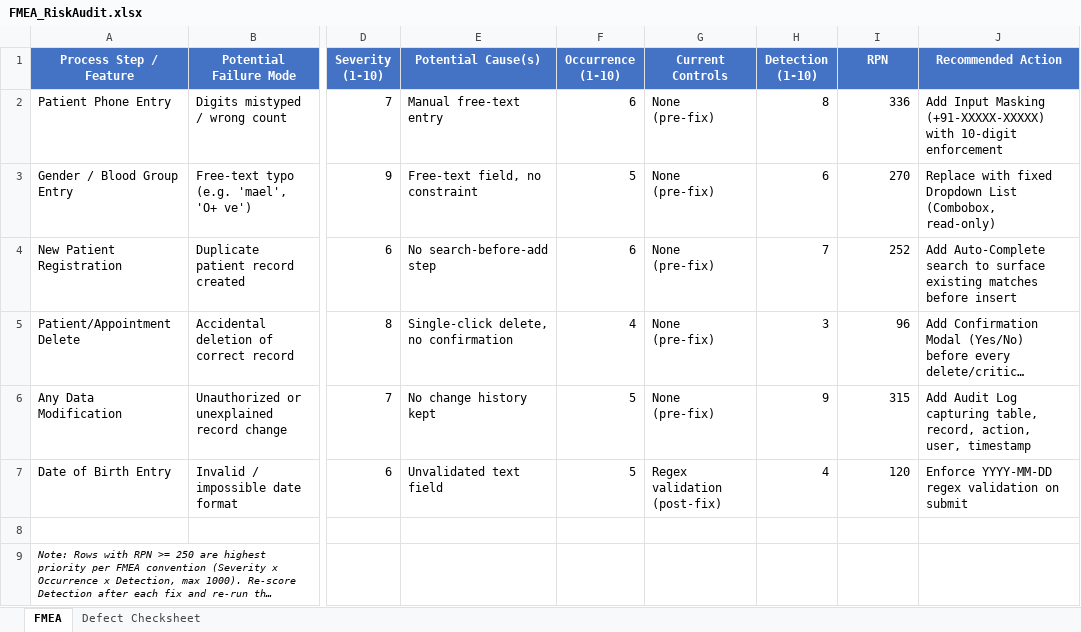
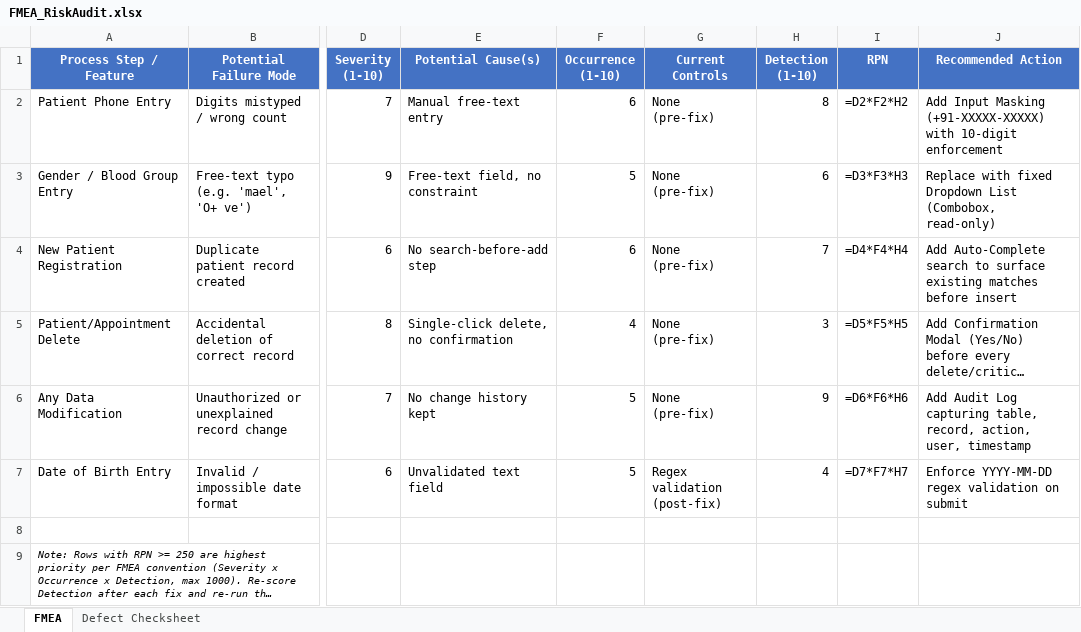
Before and after one commit to AjayBora002/TQM-Hospital-Management-System, an Excel workbook: docs/FMEA_RiskAudit.xlsx, sheet FMEA, drawn as a sheet; only a part is shown, gaps mark what is left out; long unchanged cells end in …; values as stored, in another font and other column widths than the file's, no borders; formulas without a stored value are shown as written; the diff names each change by its address in the sheet, - before the commit and + after, or states it on an @@ line.

```diff
--- a/docs/FMEA_RiskAudit.xlsx (sheet FMEA)
+++ b/docs/FMEA_RiskAudit.xlsx (sheet FMEA)
-I2 (RPN): 336
+I2 (RPN): =D2*F2*H2
-I3 (RPN): 270
+I3 (RPN): =D3*F3*H3
-I4 (RPN): 252
+I4 (RPN): =D4*F4*H4
-I5 (RPN): 96
+I5 (RPN): =D5*F5*H5
-I6 (RPN): 315
+I6 (RPN): =D6*F6*H6
-I7 (RPN): 120
+I7 (RPN): =D7*F7*H7
```
Also changed, not shown: 16 other files.
